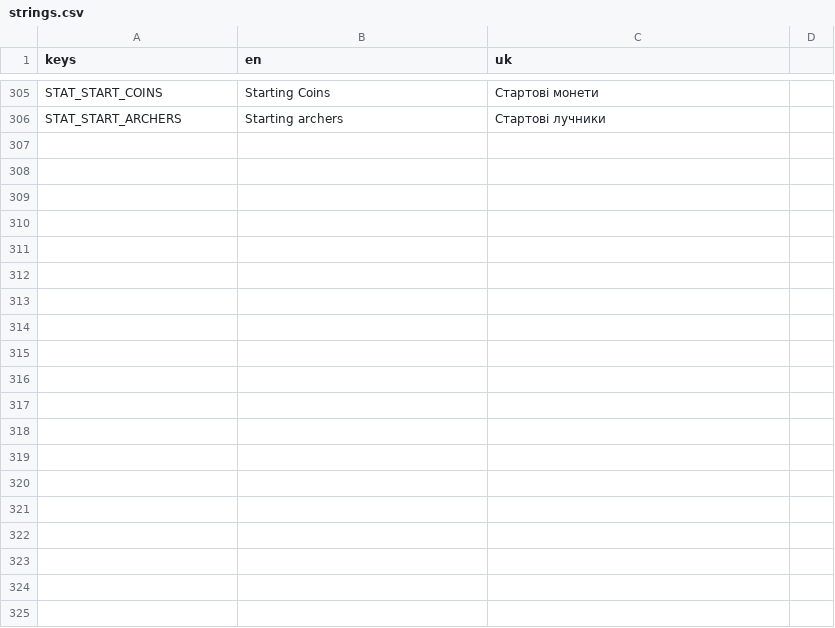
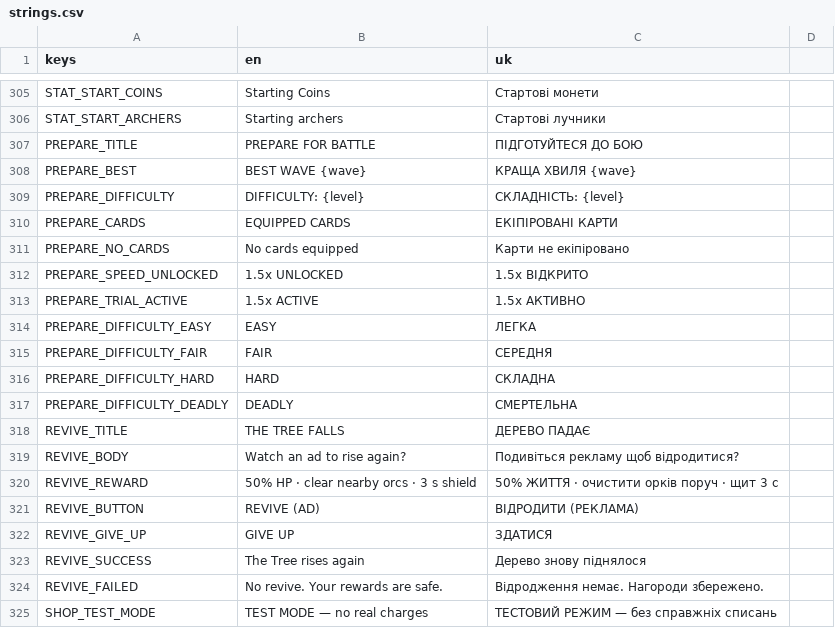
Before and after one commit to Endertainment/The_Tree-ITD, a CSV file: localization/strings.csv, drawn as a sheet; only a part is shown, gaps mark what is left out; the diff covers the shown part only; the diff names each change by its address in the sheet, - before the commit and + after, or states it on an @@ line.

Commit message:
feat(stage-6): monetization facade, rewarded flows, fake IAP and adapters

```diff
--- a/localization/strings.csv
+++ b/localization/strings.csv
+row 307: PREPARE_TITLE | PREPARE FOR BATTLE | ПІДГОТУЙТЕСЯ ДО БОЮ
+row 308: PREPARE_BEST | BEST WAVE {wave} | КРАЩА ХВИЛЯ {wave}
+row 309: PREPARE_DIFFICULTY | DIFFICULTY: {level} | СКЛАДНІСТЬ: {level}
+row 310: PREPARE_CARDS | EQUIPPED CARDS | ЕКІПІРОВАНІ КАРТИ
+row 311: PREPARE_NO_CARDS | No cards equipped | Карти не екіпіровано
+row 312: PREPARE_SPEED_UNLOCKED | 1.5x UNLOCKED | 1.5x ВІДКРИТО
+row 313: PREPARE_TRIAL_ACTIVE | 1.5x ACTIVE | 1.5x АКТИВНО
+row 314: PREPARE_DIFFICULTY_EASY | EASY | ЛЕГКА
+row 315: PREPARE_DIFFICULTY_FAIR | FAIR | СЕРЕДНЯ
+row 316: PREPARE_DIFFICULTY_HARD | HARD | СКЛАДНА
+row 317: PREPARE_DIFFICULTY_DEADLY | DEADLY | СМЕРТЕЛЬНА
+row 318: REVIVE_TITLE | THE TREE FALLS | ДЕРЕВО ПАДАЄ
+row 319: REVIVE_BODY | Watch an ad to rise again? | Подивіться рекламу щоб відродитися?
+row 320: REVIVE_REWARD | 50% HP · clear nearby orcs · 3 s shield | 50% ЖИТТЯ · очистити орків поруч · щит 3 с
+row 321: REVIVE_BUTTON | REVIVE (AD) | ВІДРОДИТИ (РЕКЛАМА)
+row 322: REVIVE_GIVE_UP | GIVE UP | ЗДАТИСЯ
+row 323: REVIVE_SUCCESS | The Tree rises again | Дерево знову піднялося
+row 324: REVIVE_FAILED | No revive. Your rewards are safe. | Відродження немає. Нагороди збережено.
+row 325: SHOP_TEST_MODE | TEST MODE — no real charges | ТЕСТОВИЙ РЕЖИМ — без справжніх списань
```
Also changed, not shown: 46 added rows and 5 edited cells elsewhere in this file, 59 other files.
